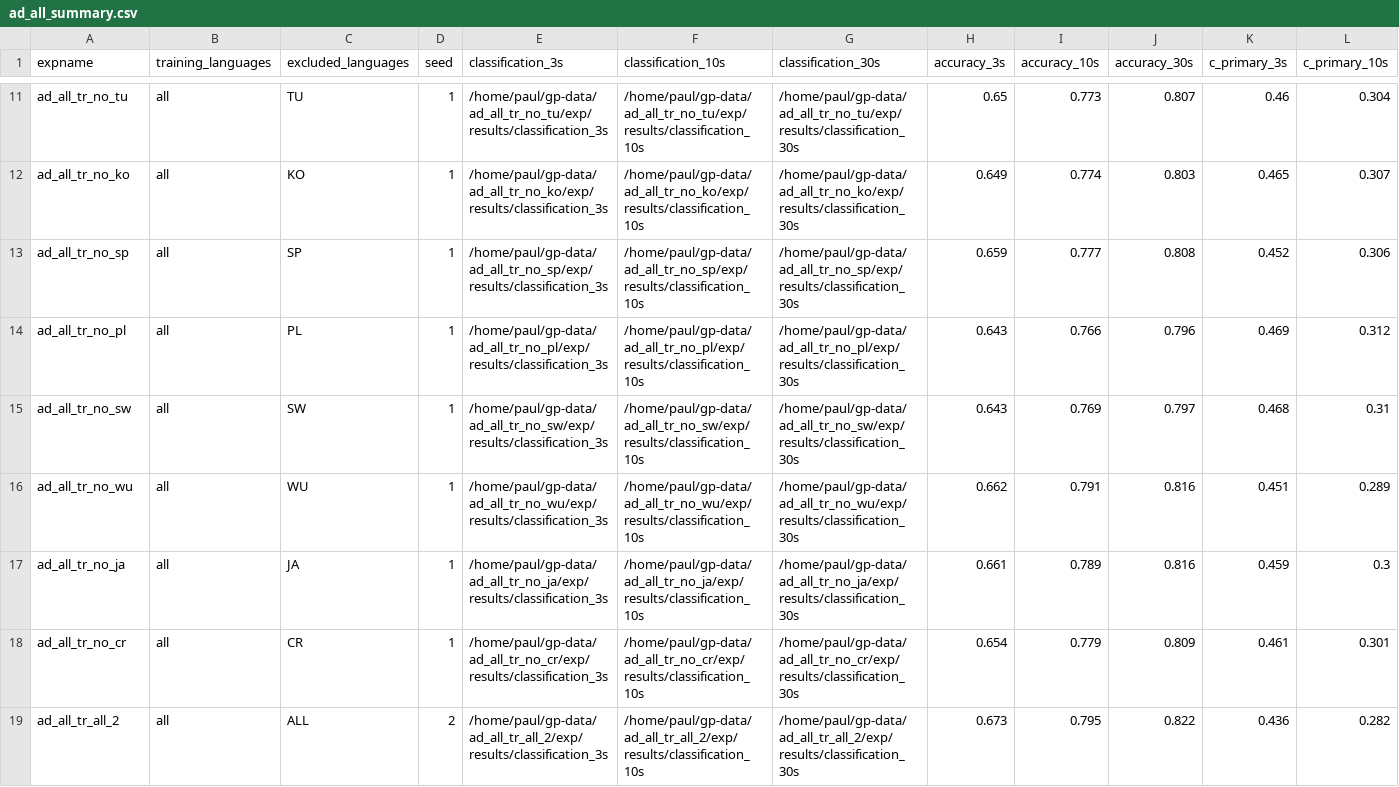
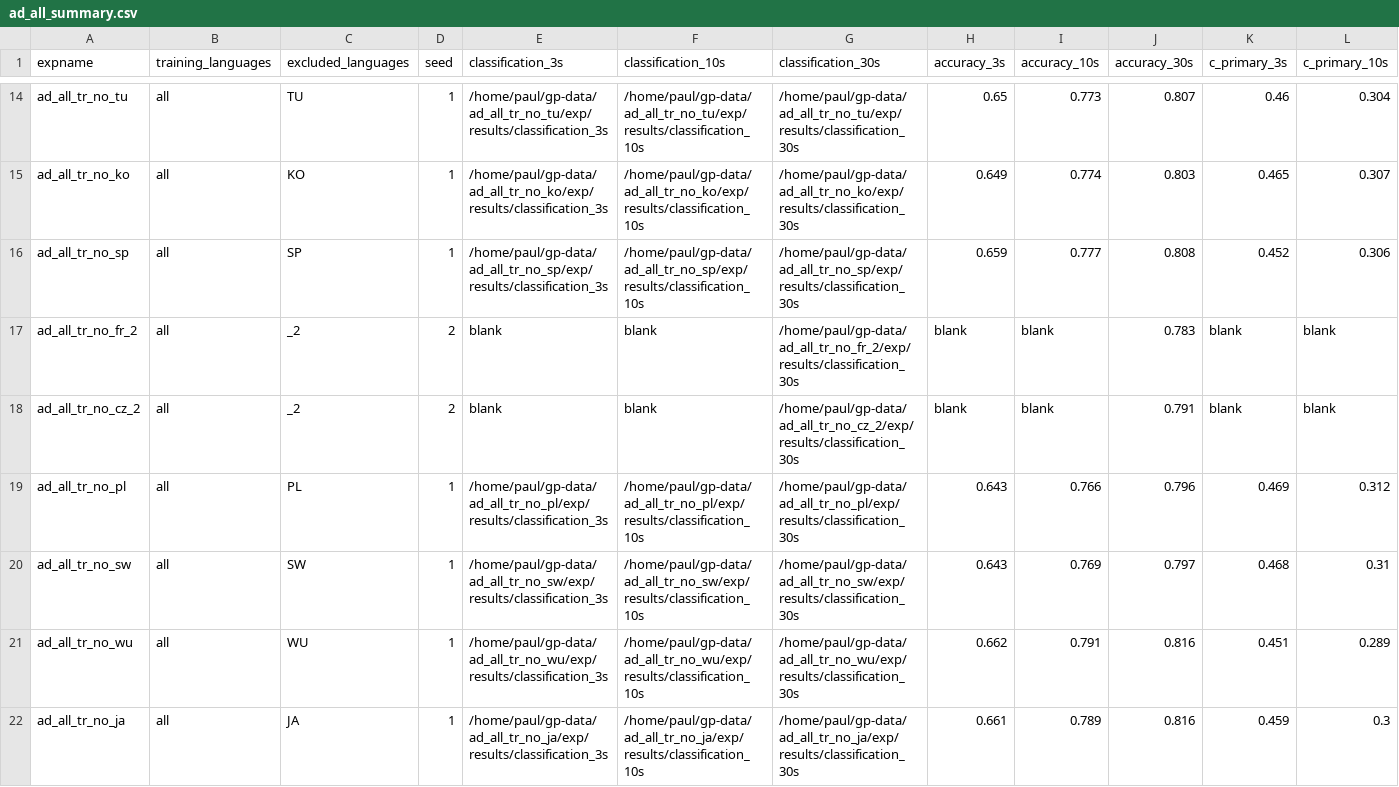
Before and after one commit to paulmoore1/language-ident-from-speech, a CSV file: results/ad_all_summary.csv, drawn as a sheet; only a part is shown, gaps mark what is left out; the shorter side is filled out with more unchanged rows; rows hold the shown columns only; the diff covers the shown part only; the diff names each change by its address in the sheet, - before the commit and + after, or states it on an @@ line.

```diff
--- a/results/ad_all_summary.csv
+++ b/results/ad_all_summary.csv
+row 17: ad_all_tr_no_fr_2 | all | _2 | 2 | blank | blank | /home/paul/gp-data/ad_all_tr_no_fr_2/exp/results/classification_30s | blank | blank | 0.783 | blank | blank
+row 18: ad_all_tr_no_cz_2 | all | _2 | 2 | blank | blank | /home/paul/gp-data/ad_all_tr_no_cz_2/exp/results/classification_30s | blank | blank | 0.791 | blank | blank
```
Also changed, not shown: 5 added rows elsewhere in this file, results/ad_slavic_summary.csv, results/da_summary.csv, 19 other files.
